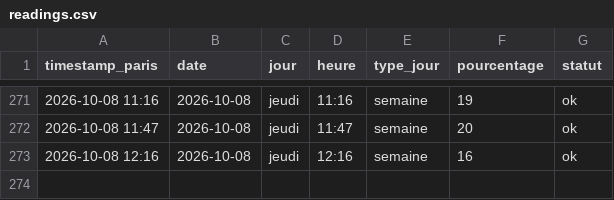
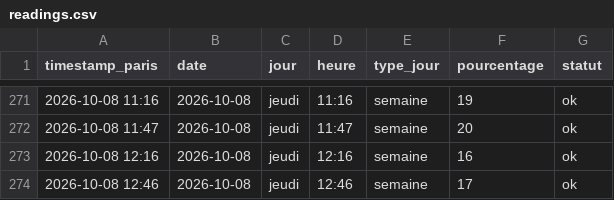
Before and after one commit to edwolfpack/caliceo-affluence, a CSV file: data/readings.csv, drawn as a sheet; only a part is shown, gaps mark what is left out; the diff names each change by its address in the sheet, - before the commit and + after, or states it on an @@ line.

```diff
--- a/data/readings.csv
+++ b/data/readings.csv
+row 274: 2026-10-08 12:46 | 2026-10-08 | jeudi | 12:46 | semaine | 17 | ok
```
